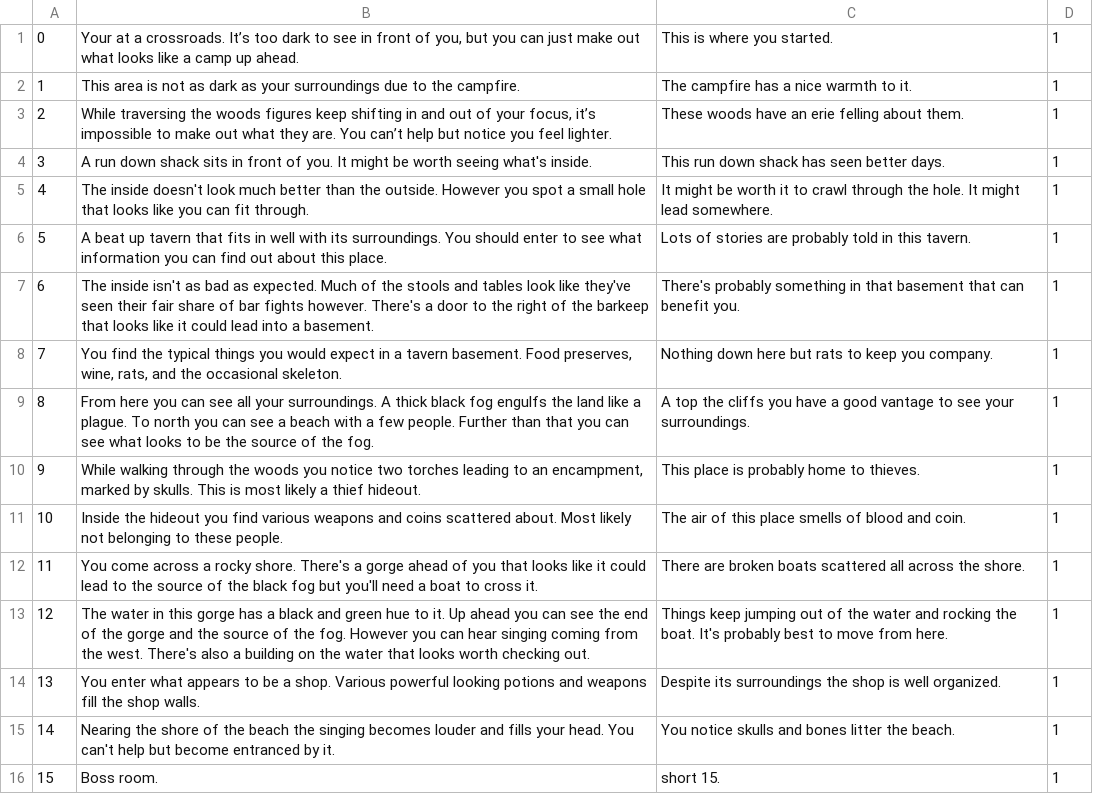
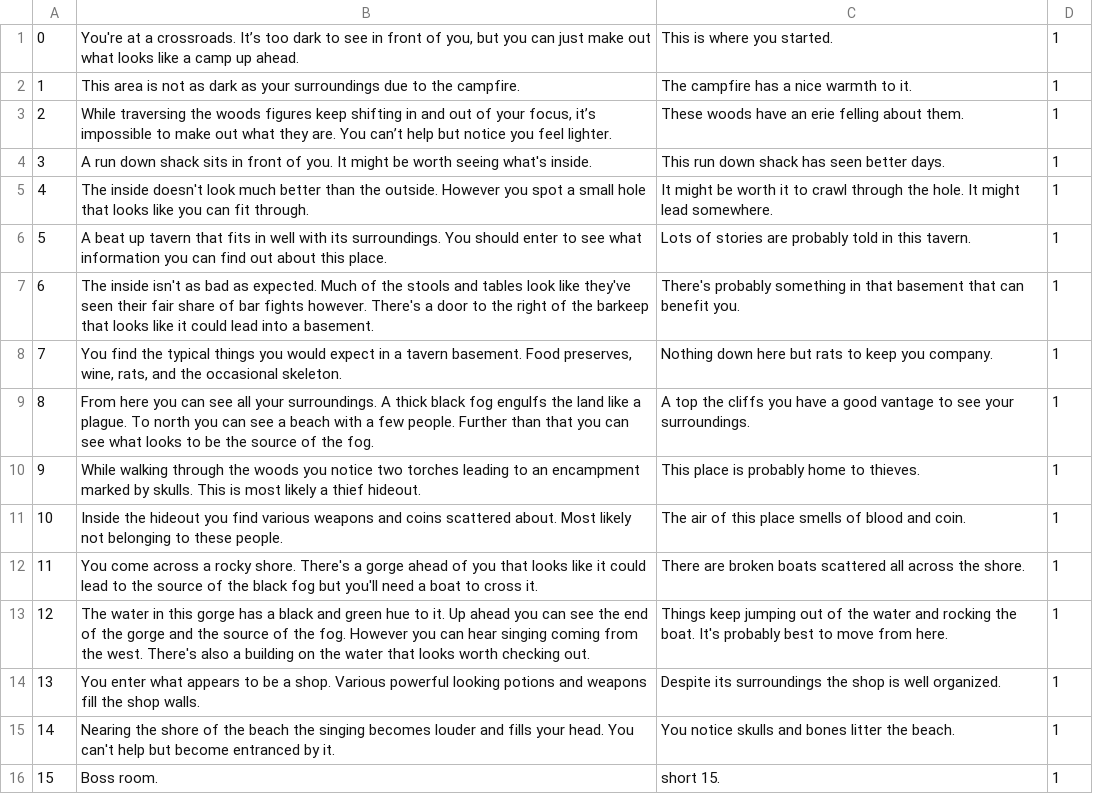
Before and after one commit to cmack6/Apocrypha, a CSV file: CS320_TeamProject/CS320_LibraryExample_Lab06/bin/edu/ycp/cs320/booksdb/persist/res/rooms.csv, drawn as a sheet.

Commit message:
Minor spelling error
I used wrong your :(

```diff
--- a/CS320_TeamProject/CS320_LibraryExample_Lab06/bin/edu/ycp/cs320/booksdb/persist/res/rooms.csv
+++ b/CS320_TeamProject/CS320_LibraryExample_Lab06/bin/edu/ycp/cs320/booksdb/persist/res/rooms.csv
@@ -1,2 +1,2 @@
-0|Your at a crossroads. It’s too dark to see in front of you, but you can just make out what looks like a camp up ahead.|This is where you started.|1
+0|You're at a crossroads. It’s too dark to see in front of you, but you can just make out what looks like a camp up ahead.|This is where you started.|1
 1|This area is not as dark as your surroundings due to the campfire.|The campfire has a nice warmth to it.|1
@@ -9,3 +9,3 @@
 8|From here you can see all your surroundings. A thick black fog engulfs the land like a plague. To north you can see a beach with a few people. Further than that you can see what looks to be the source of the fog.|A top the cliffs you have a good vantage to see your surroundings.|1
-9|While walking through the woods you notice two torches leading to an encampment, marked by skulls. This is most likely a thief hideout.|This place is probably home to thieves.|1
+9|While walking through the woods you notice two torches leading to an encampment marked by skulls. This is most likely a thief hideout.|This place is probably home to thieves.|1
 10|Inside the hideout you find various weapons and coins scattered about. Most likely not belonging to these people.|The air of this place smells of blood and coin.|1
```
Also changed, not shown: CS320_TeamProject/CS320_LibraryExample_Lab06/src/edu/ycp/cs320/booksdb/persist/res/rooms.csv.
